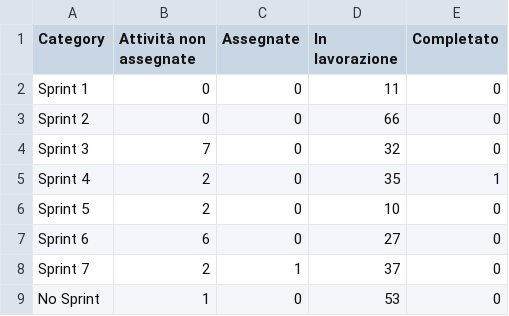
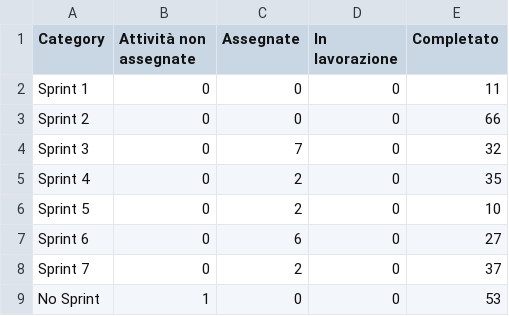
Before and after one commit to SWE-BitByBit/SWE-project, a CSV file: metrics-measurements/measurements_github.csv, drawn as a sheet.

Commit message:
Revise measurement values in measurements_github.csv
Updated the measurement values for each sprint.

```diff
--- a/metrics-measurements/measurements_github.csv
+++ b/metrics-measurements/measurements_github.csv
@@ -1,9 +1,9 @@
 "Category";"Attività non assegnate";"Assegnate";"In lavorazione";"Completato"
-"Sprint 1";0;0;11;0
-"Sprint 2";0;0;66;0
-"Sprint 3";7;0;32;0
-"Sprint 4";2;0;35;1
-"Sprint 5";2;0;10;0
-"Sprint 6";6;0;27;0
-"Sprint 7";2;1;37;0
-"No Sprint";1;0;53;0
+"Sprint 1";0;0;0;11
+"Sprint 2";0;0;0;66
+"Sprint 3";0;7;0;32
+"Sprint 4";0;2;0;35
+"Sprint 5";0;2;0;10
+"Sprint 6";0;6;0;27
+"Sprint 7";0;2;0;37
+"No Sprint";1;0;0;53
```
